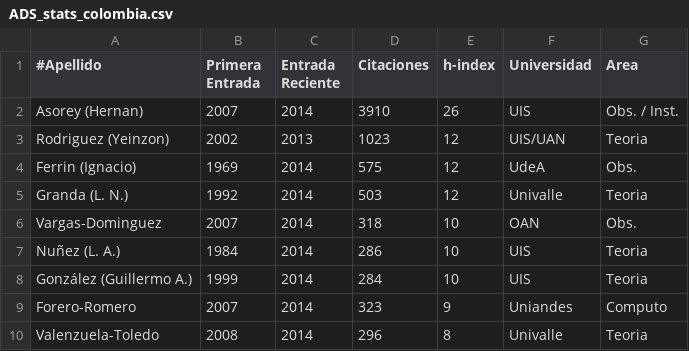
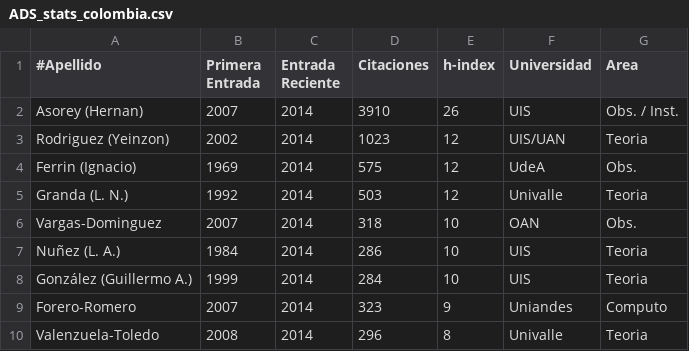
Before and after one commit to ColombianAstronomy/ProductividadAstronomica, a CSV file: ADS_stats_colombia.csv, drawn as a sheet; only a part is shown.

Commit message:
latest Yeinzon

```diff
--- a/ADS_stats_colombia.csv
+++ b/ADS_stats_colombia.csv
@@ -2,3 +2,3 @@
 Asorey (Hernan), 	2007, 	2014, 3910, 		26,	UIS, Obs. / Inst.
-Rodriguez (Yeinzon),	2002,	2013, 1023,		12,	UIS/UAN, Teoria
+Rodriguez (Yeinzon),	2002,	2014, 1023,		12,	UIS/UAN, Teoria
 Ferrin (Ignacio),	1969,	2014, 575,		12,	UdeA, Obs.
```
